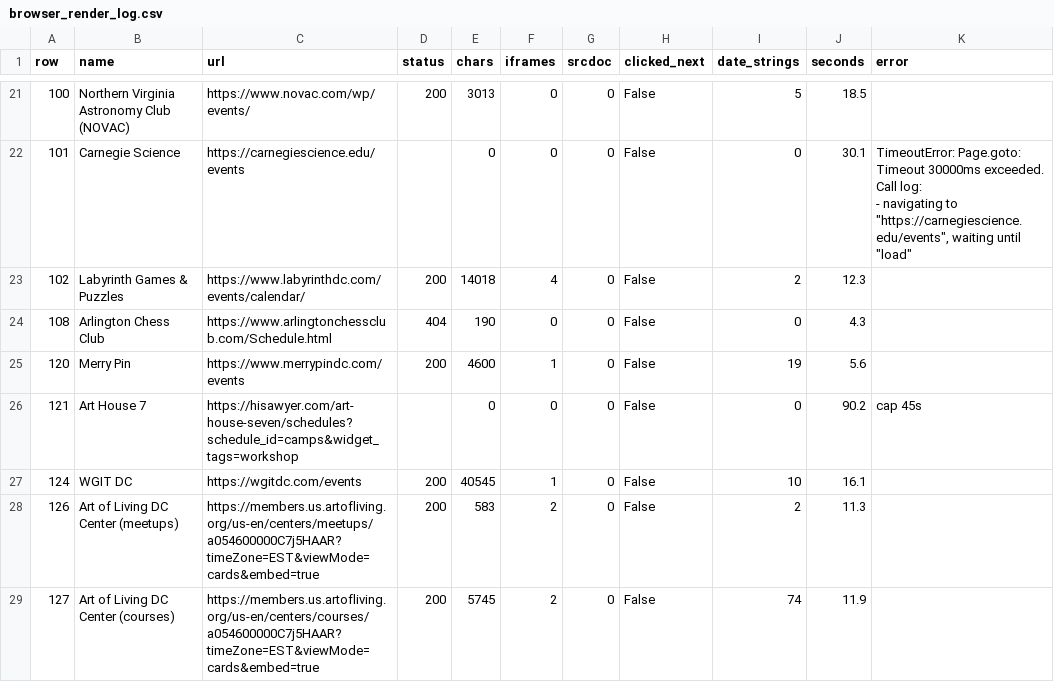
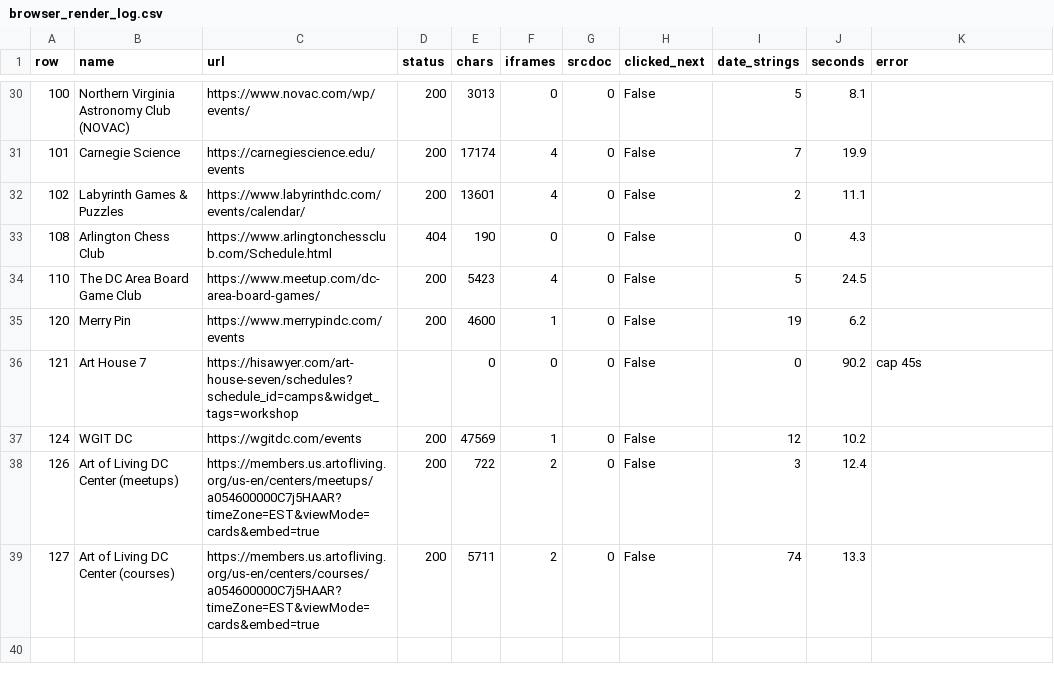
Before and after one commit to emanstof-png/event-feed, a CSV file: browser_render_log.csv, drawn as a sheet; only a part is shown, gaps mark what is left out; the diff covers the shown part only.

```diff
--- a/browser_render_log.csv
+++ b/browser_render_log.csv
@@ -21,12 +30,10 @@ row,name,url,status,chars,iframes,srcdoc,clicked_next,date_strings,seconds,error
-100,Northern Virginia Astronomy Club (NOVAC),https://www.novac.com/wp/events/,200,3013,0,0,False,5,18.5,
-101,Carnegie Science,https://carnegiescience.edu/events,,0,0,0,False,0,30.1,"TimeoutError: Page.goto: Timeout 30000ms exceeded.
-Call log:
-  - navigating to ""https://carnegiescience.edu/events"", waiting until ""load""
-"
-102,Labyrinth Games & Puzzles,https://www.labyrinthdc.com/events/calendar/,200,14018,4,0,False,2,12.3,
+100,Northern Virginia Astronomy Club (NOVAC),https://www.novac.com/wp/events/,200,3013,0,0,False,5,8.1,
+101,Carnegie Science,https://carnegiescience.edu/events,200,17174,4,0,False,7,19.9,
+102,Labyrinth Games & Puzzles,https://www.labyrinthdc.com/events/calendar/,200,13601,4,0,False,2,11.1,
 108,Arlington Chess Club,https://www.arlingtonchessclub.com/Schedule.html,404,190,0,0,False,0,4.3,
-120,Merry Pin,https://www.merrypindc.com/events,200,4600,1,0,False,19,5.6,
+110,The DC Area Board Game Club,https://www.meetup.com/dc-area-board-games/,200,5423,4,0,False,5,24.5,
+120,Merry Pin,https://www.merrypindc.com/events,200,4600,1,0,False,19,6.2,
 121,Art House 7,https://hisawyer.com/art-house-seven/schedules?schedule_id=camps&widget_tags=workshop,,0,0,0,False,0,90.2,cap 45s
-124,WGIT DC,https://wgitdc.com/events,200,40545,1,0,False,10,16.1,
-126,Art of Living DC Center (meetups),https://members.us.artofliving.org/us-en/centers/meetups/a054600000C7j5HAAR?timeZone=EST&viewMode=cards&embed=true,200,583,2,0,False,2,11.3,
-127,Art of Living DC Center (courses),https://members.us.artofliving.org/us-en/centers/courses/a054600000C7j5HAAR?timeZone=EST&viewMode=cards&embed=true,200,5745,2,0,False,74,11.9,
+124,WGIT DC,https://wgitdc.com/events,200,47569,1,0,False,12,10.2,
+126,Art of Living DC Center (meetups),https://members.us.artofliving.org/us-en/centers/meetups/a054600000C7j5HAAR?timeZone=EST&viewMode=cards&embed=true,200,722,2,0,False,3,12.4,
+127,Art of Living DC Center (courses),https://members.us.artofliving.org/us-en/centers/courses/a054600000C7j5HAAR?timeZone=EST&viewMode=cards&embed=true,200,5711,2,0,False,74,13.3,
```
Also changed, not shown: 9 added rows and 20 edited cells elsewhere in this file, 38 other files.
